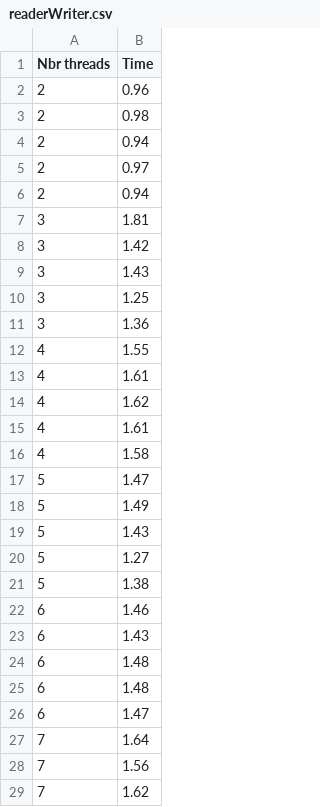
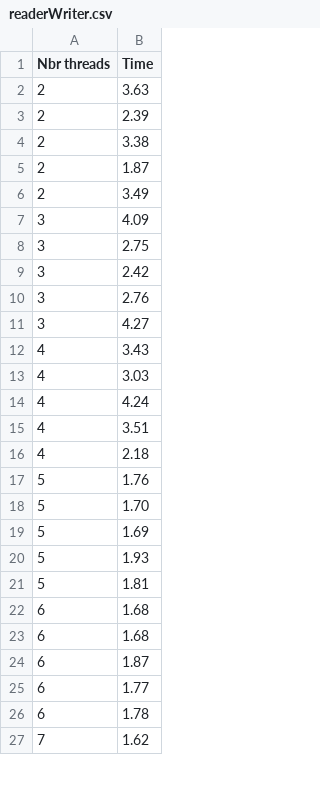
Before and after one commit to martinvm72/SysInf_P1, a CSV file: src/CSV/lpthread/readerWriter.csv, drawn as a sheet; only a part is shown; the diff covers the shown part only.

```diff
--- a/src/CSV/lpthread/readerWriter.csv
+++ b/src/CSV/lpthread/readerWriter.csv
@@ -1,29 +1,27 @@
 Nbr threads,Time
-2,0.96
-2,0.98
-2,0.94
-2,0.97
-2,0.94
-3,1.81
-3,1.42
-3,1.43
-3,1.25
-3,1.36
-4,1.55
-4,1.61
-4,1.62
-4,1.61
-4,1.58
-5,1.47
-5,1.49
-5,1.43
-5,1.27
-5,1.38
-6,1.46
-6,1.43
-6,1.48
-6,1.48
-6,1.47
-7,1.64
-7,1.56
+2,3.63
+2,2.39
+2,3.38
+2,1.87
+2,3.49
+3,4.09
+3,2.75
+3,2.42
+3,2.76
+3,4.27
+4,3.43
+4,3.03
+4,4.24
+4,3.51
+4,2.18
+5,1.76
+5,1.70
+5,1.69
+5,1.93
+5,1.81
+6,1.68
+6,1.68
+6,1.87
+6,1.77
+6,1.78
 7,1.62
```
Also changed, not shown: 42 added rows and 7 edited cells elsewhere in this file, 1 other file.
